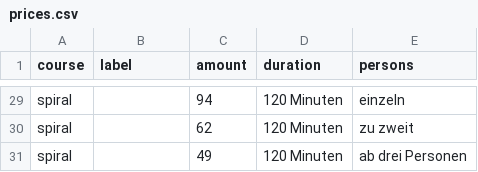
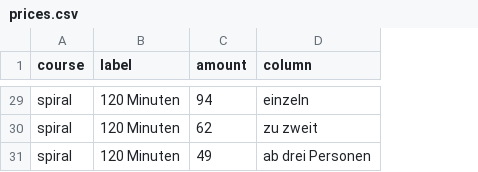
Before and after one commit to ivypoledance/ivypoledance.github.io, a CSV file: prices.csv, drawn as a sheet; only a part is shown, gaps mark what is left out; removed rows and columns are numbered as before the commit, all else as after; the diff covers the shown part only; the diff names each change by its address in the sheet, - before the commit and + after, or states it on an @@ line.

Commit message:
Fold the duration into the label
The grid never used `label`, and `duration` was only a label by another
name: "1 Stunde" heads a row the way "Einzeltermin/Drop-in" names a rate.
They are one column now, and `persons` becomes `column`, which is what it
was doing — naming the column a price sits in.

    course,label,amount,column
    ayesha,Einzeltermin/Drop-in bei zweiwöchigem Kurs,29,
    private-lessons-trial,1 Stunde,59,einzeln

A row with a column is a cell in the grid, at that label and that column.
A row without one is a plain rate. Every row uses its label either way,
which the old shape could not say.

Schnupperstunde reads as a rate rather than a grid row with nothing in
it. Written as a duration with no persons it had built a fifth, empty
column into the table and tripped the checker; as a label with no column
it is simply `Schnupperstunde: € 8`.

## Verified

- Built with the CI-pinned zola v0.23.4: 22 pages, `zola check` green.
- The same 30 amounts on the same 9 pages. The private lessons grid still
  reads 1 Stunde / 90 Minuten / 120 Minuten against einzeln, zu zweit, zu
  dritt and ab vier Personen, with no empty column.
- 9 checker tests pass.

```diff
--- a/prices.csv
+++ b/prices.csv
-column D (duration), rows 29-31: all 120 Minuten
-D1: persons
+D1: column
-B29:B31 (label): (empty)
+B29:B31 (label): 120 Minuten
```
Also changed, not shown: 1 added row, 1 removed row and 18 edited cells elsewhere in this file, 3 other files.
